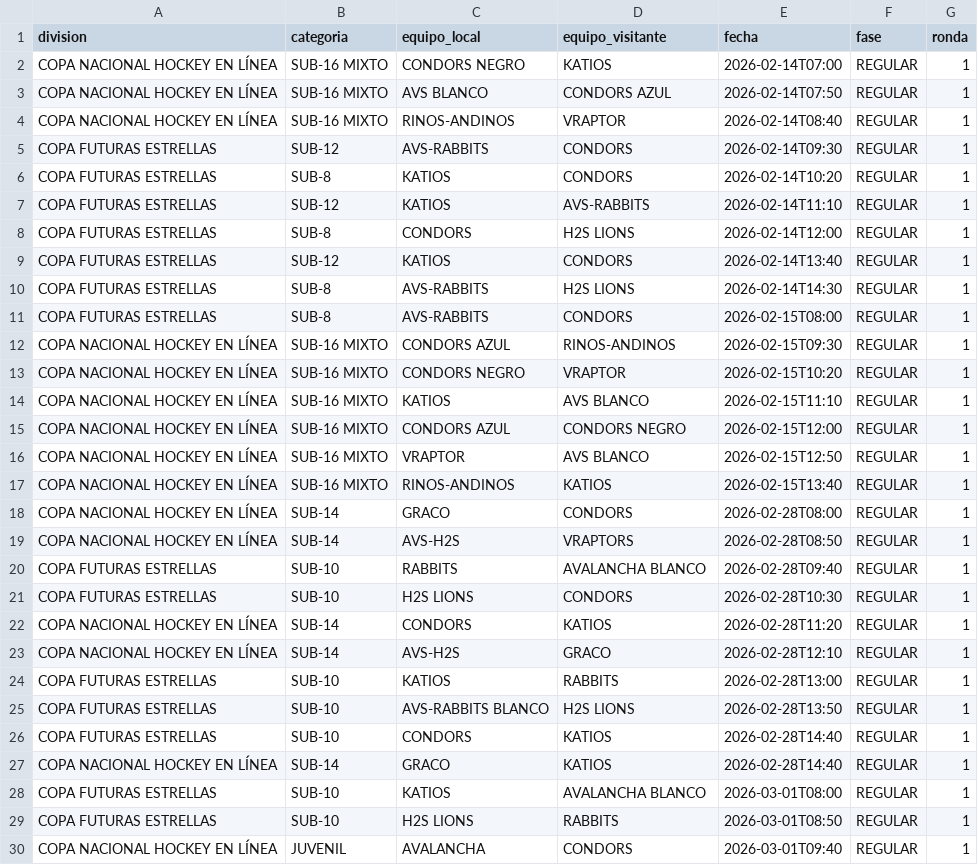
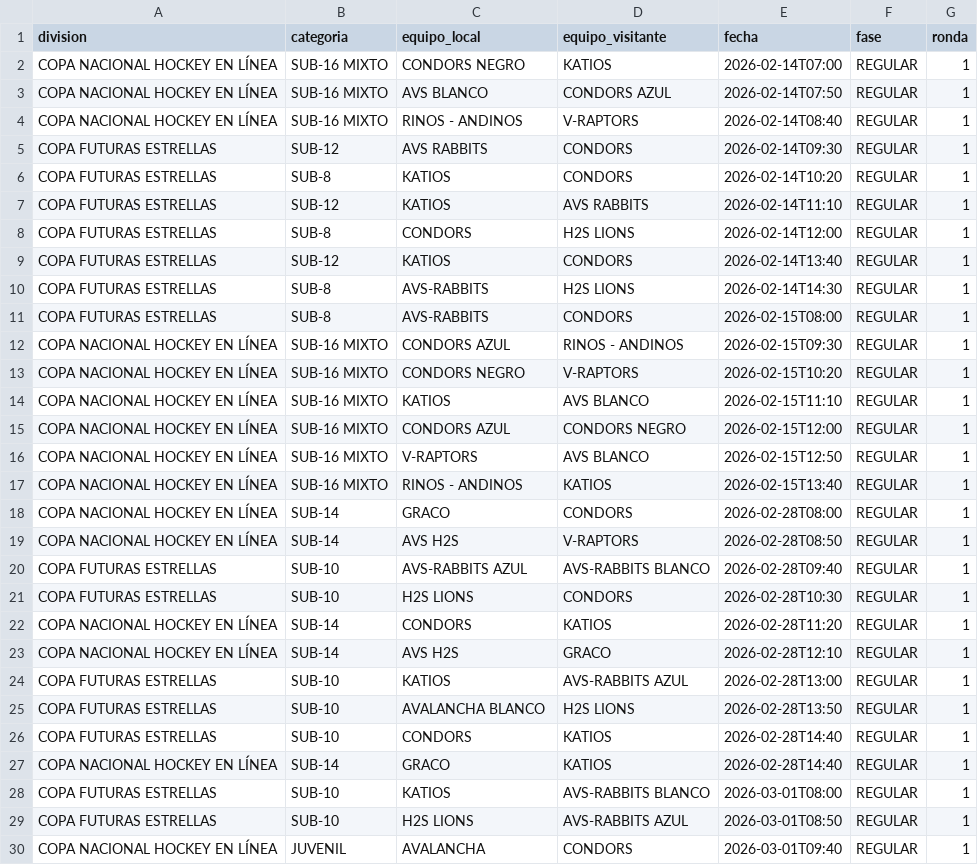
Before and after one commit to cesarrosero68/hockeyenlineafedepatin, a CSV file: public/Programacion_para_Cargue_Fedepatin.csv, drawn as a sheet; only a part is shown; the diff covers the shown part only.

```diff
--- a/public/Programacion_para_Cargue_Fedepatin.csv
+++ b/public/Programacion_para_Cargue_Fedepatin.csv
@@ -3,6 +3,6 @@ COPA NACIONAL HOCKEY EN LÍNEA,SUB-16 MIXTO,CONDORS NEGRO,KATIOS,2026-02-14T07:0
 COPA NACIONAL HOCKEY EN LÍNEA,SUB-16 MIXTO,AVS BLANCO,CONDORS AZUL,2026-02-14T07:50,REGULAR,1
-COPA NACIONAL HOCKEY EN LÍNEA,SUB-16 MIXTO,RINOS-ANDINOS,VRAPTOR,2026-02-14T08:40,REGULAR,1
-COPA FUTURAS ESTRELLAS,SUB-12,AVS-RABBITS,CONDORS,2026-02-14T09:30,REGULAR,1
+COPA NACIONAL HOCKEY EN LÍNEA,SUB-16 MIXTO,RINOS - ANDINOS,V-RAPTORS,2026-02-14T08:40,REGULAR,1
+COPA FUTURAS ESTRELLAS,SUB-12,AVS RABBITS,CONDORS,2026-02-14T09:30,REGULAR,1
 COPA FUTURAS ESTRELLAS,SUB-8,KATIOS,CONDORS,2026-02-14T10:20,REGULAR,1
-COPA FUTURAS ESTRELLAS,SUB-12,KATIOS,AVS-RABBITS,2026-02-14T11:10,REGULAR,1
+COPA FUTURAS ESTRELLAS,SUB-12,KATIOS,AVS RABBITS,2026-02-14T11:10,REGULAR,1
 COPA FUTURAS ESTRELLAS,SUB-8,CONDORS,H2S LIONS,2026-02-14T12:00,REGULAR,1
@@ -11,20 +11,20 @@ COPA FUTURAS ESTRELLAS,SUB-8,AVS-RABBITS,H2S LIONS,2026-02-14T14:30,REGULAR,1
 COPA FUTURAS ESTRELLAS,SUB-8,AVS-RABBITS,CONDORS,2026-02-15T08:00,REGULAR,1
-COPA NACIONAL HOCKEY EN LÍNEA,SUB-16 MIXTO,CONDORS AZUL,RINOS-ANDINOS,2026-02-15T09:30,REGULAR,1
-COPA NACIONAL HOCKEY EN LÍNEA,SUB-16 MIXTO,CONDORS NEGRO,VRAPTOR,2026-02-15T10:20,REGULAR,1
+COPA NACIONAL HOCKEY EN LÍNEA,SUB-16 MIXTO,CONDORS AZUL,RINOS - ANDINOS,2026-02-15T09:30,REGULAR,1
+COPA NACIONAL HOCKEY EN LÍNEA,SUB-16 MIXTO,CONDORS NEGRO,V-RAPTORS,2026-02-15T10:20,REGULAR,1
 COPA NACIONAL HOCKEY EN LÍNEA,SUB-16 MIXTO,KATIOS,AVS BLANCO,2026-02-15T11:10,REGULAR,1
 COPA NACIONAL HOCKEY EN LÍNEA,SUB-16 MIXTO,CONDORS AZUL,CONDORS NEGRO,2026-02-15T12:00,REGULAR,1
-COPA NACIONAL HOCKEY EN LÍNEA,SUB-16 MIXTO,VRAPTOR,AVS BLANCO,2026-02-15T12:50,REGULAR,1
-COPA NACIONAL HOCKEY EN LÍNEA,SUB-16 MIXTO,RINOS-ANDINOS,KATIOS,2026-02-15T13:40,REGULAR,1
+COPA NACIONAL HOCKEY EN LÍNEA,SUB-16 MIXTO,V-RAPTORS,AVS BLANCO,2026-02-15T12:50,REGULAR,1
+COPA NACIONAL HOCKEY EN LÍNEA,SUB-16 MIXTO,RINOS - ANDINOS,KATIOS,2026-02-15T13:40,REGULAR,1
 COPA NACIONAL HOCKEY EN LÍNEA,SUB-14,GRACO,CONDORS,2026-02-28T08:00,REGULAR,1
-COPA NACIONAL HOCKEY EN LÍNEA,SUB-14,AVS-H2S,VRAPTORS,2026-02-28T08:50,REGULAR,1
-COPA FUTURAS ESTRELLAS,SUB-10,RABBITS,AVALANCHA BLANCO,2026-02-28T09:40,REGULAR,1
+COPA NACIONAL HOCKEY EN LÍNEA,SUB-14,AVS H2S,V-RAPTORS,2026-02-28T08:50,REGULAR,1
+COPA FUTURAS ESTRELLAS,SUB-10,AVS-RABBITS AZUL,AVS-RABBITS BLANCO,2026-02-28T09:40,REGULAR,1
 COPA FUTURAS ESTRELLAS,SUB-10,H2S LIONS,CONDORS,2026-02-28T10:30,REGULAR,1
 COPA NACIONAL HOCKEY EN LÍNEA,SUB-14,CONDORS,KATIOS,2026-02-28T11:20,REGULAR,1
-COPA NACIONAL HOCKEY EN LÍNEA,SUB-14,AVS-H2S,GRACO,2026-02-28T12:10,REGULAR,1
-COPA FUTURAS ESTRELLAS,SUB-10,KATIOS,RABBITS,2026-02-28T13:00,REGULAR,1
-COPA FUTURAS ESTRELLAS,SUB-10,AVS-RABBITS BLANCO,H2S LIONS,2026-02-28T13:50,REGULAR,1
+COPA NACIONAL HOCKEY EN LÍNEA,SUB-14,AVS H2S,GRACO,2026-02-28T12:10,REGULAR,1
+COPA FUTURAS ESTRELLAS,SUB-10,KATIOS,AVS-RABBITS AZUL,2026-02-28T13:00,REGULAR,1
+COPA FUTURAS ESTRELLAS,SUB-10,AVALANCHA BLANCO,H2S LIONS,2026-02-28T13:50,REGULAR,1
 COPA FUTURAS ESTRELLAS,SUB-10,CONDORS,KATIOS,2026-02-28T14:40,REGULAR,1
 COPA NACIONAL HOCKEY EN LÍNEA,SUB-14,GRACO,KATIOS,2026-02-28T14:40,REGULAR,1
-COPA FUTURAS ESTRELLAS,SUB-10,KATIOS,AVALANCHA BLANCO,2026-03-01T08:00,REGULAR,1
-COPA FUTURAS ESTRELLAS,SUB-10,H2S LIONS,RABBITS,2026-03-01T08:50,REGULAR,1
+COPA FUTURAS ESTRELLAS,SUB-10,KATIOS,AVS-RABBITS BLANCO,2026-03-01T08:00,REGULAR,1
+COPA FUTURAS ESTRELLAS,SUB-10,H2S LIONS,AVS-RABBITS AZUL,2026-03-01T08:50,REGULAR,1
 COPA NACIONAL HOCKEY EN LÍNEA,JUVENIL,AVALANCHA,CONDORS,2026-03-01T09:40,REGULAR,1
```
Also changed, not shown: 47 edited cells elsewhere in this file.
